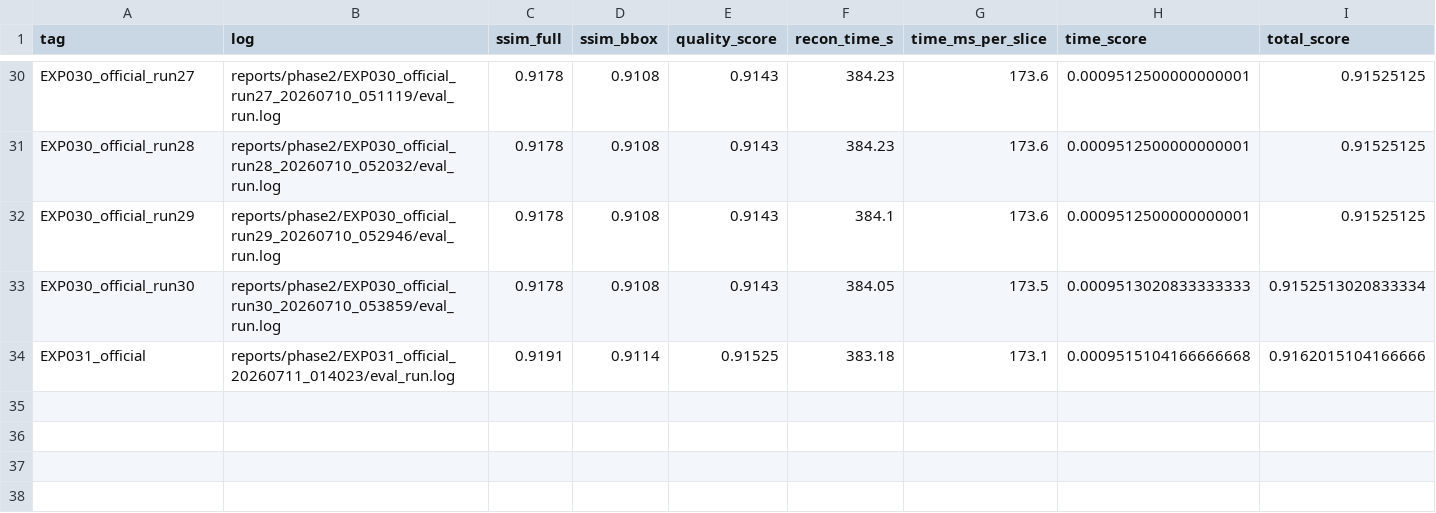
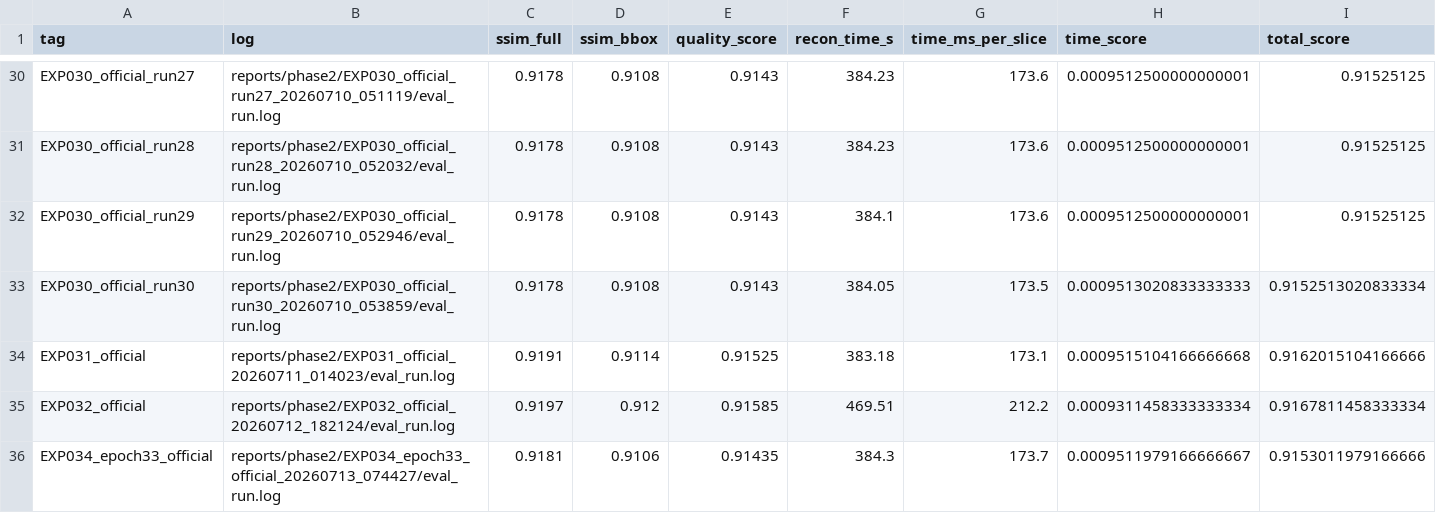
Before and after one commit to caffeine-fighter/2026-FastMRI-SNU, a CSV file: reports/phase2/scoreboard.csv, drawn as a sheet; only a part is shown, gaps mark what is left out; rows hold the shown columns only; the diff names each change by its address in the sheet, - before the commit and + after, or states it on an @@ line.

Commit message:
docs: publish EXP032 and EXP034 official evidence

```diff
--- a/reports/phase2/scoreboard.csv
+++ b/reports/phase2/scoreboard.csv
+row 35: EXP032_official | reports/phase2/EXP032_official_20260712_182124/eval_run.log | 0.9197 | 0.912 | 0.91585 | 469.51 | 212.2 | 0.0009311458333333334 | 0.9167811458333334
+row 36: EXP034_epoch33_official | reports/phase2/EXP034_epoch33_official_20260713_074427/eval_run.log | 0.9181 | 0.9106 | 0.91435 | 384.3 | 173.7 | 0.0009511979166666667 | 0.9153011979166666
```
Also changed, not shown: 8 other files.
